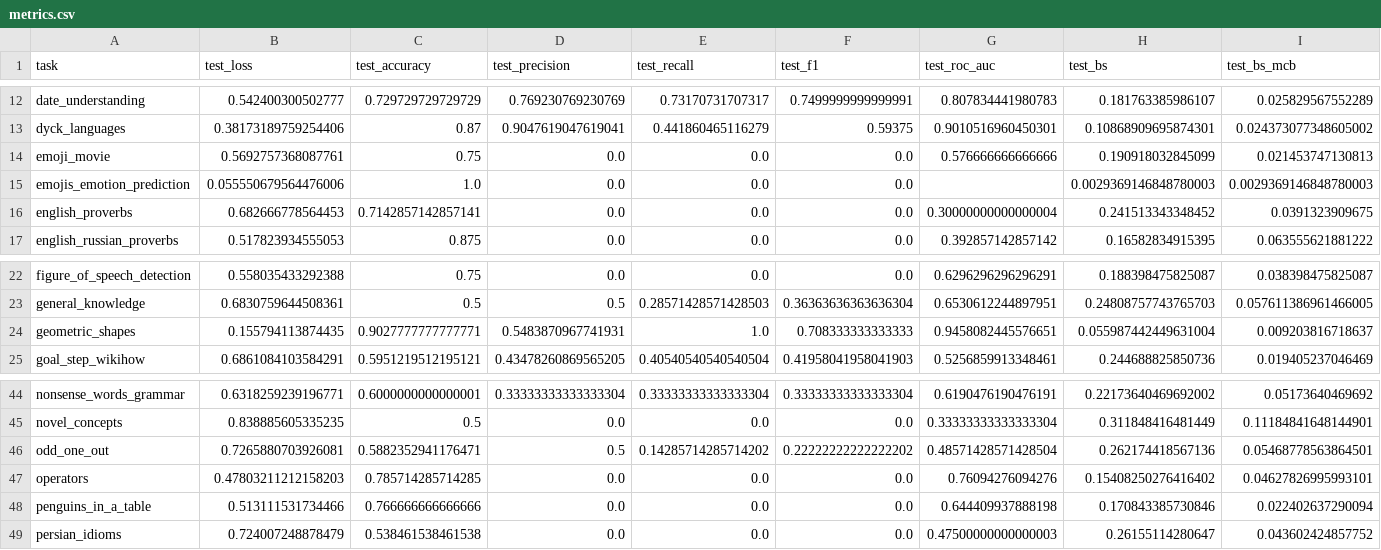
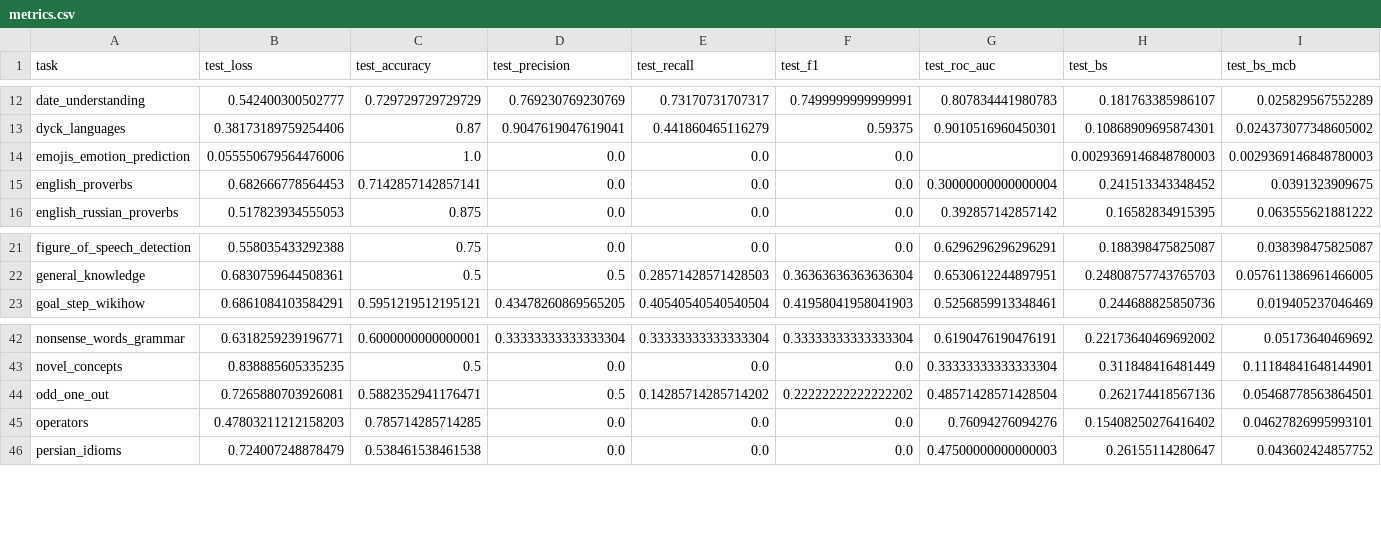
Before and after one commit to wschella/lass, a CSV file: artifacts/csv-results-new/q5population/deberta-base_bs32_0sh_pop_instance-split-07201239/largest/metrics.csv, drawn as a sheet; only a part is shown, gaps mark what is left out; rows hold the shown columns only; the diff names each change by its address in the sheet, - before the commit and + after, or states it on an @@ line.

```diff
--- a/artifacts/csv-results-new/q5population/deberta-base_bs32_0sh_pop_instance-split-07201239/largest/metrics.csv
+++ b/artifacts/csv-results-new/q5population/deberta-base_bs32_0sh_pop_instance-split-07201239/largest/metrics.csv
-row 14: emoji_movie | 0.5692757368087761 | 0.75 | 0.0 | 0.0 | 0.0 | 0.576666666666666 | 0.190918032845099 | 0.021453747130813
-row 24: geometric_shapes | 0.155794113874435 | 0.9027777777777771 | 0.5483870967741931 | 1.0 | 0.708333333333333 | 0.9458082445576651 | 0.055987442449631004 | 0.009203816718637
-row 48: penguins_in_a_table | 0.513111531734466 | 0.766666666666666 | 0.0 | 0.0 | 0.0 | 0.644409937888198 | 0.170843385730846 | 0.022402637290094
```
Also changed, not shown: artifacts/csv-results-new/q1indistribution/deberta-base_bs32_3sh_instance-split-07161413/metrics.csv, artifacts/csv-results-new/q4multitask/deberta-base_bs32_0sh_instance-split-07231725/metrics.csv, 9 other files.
